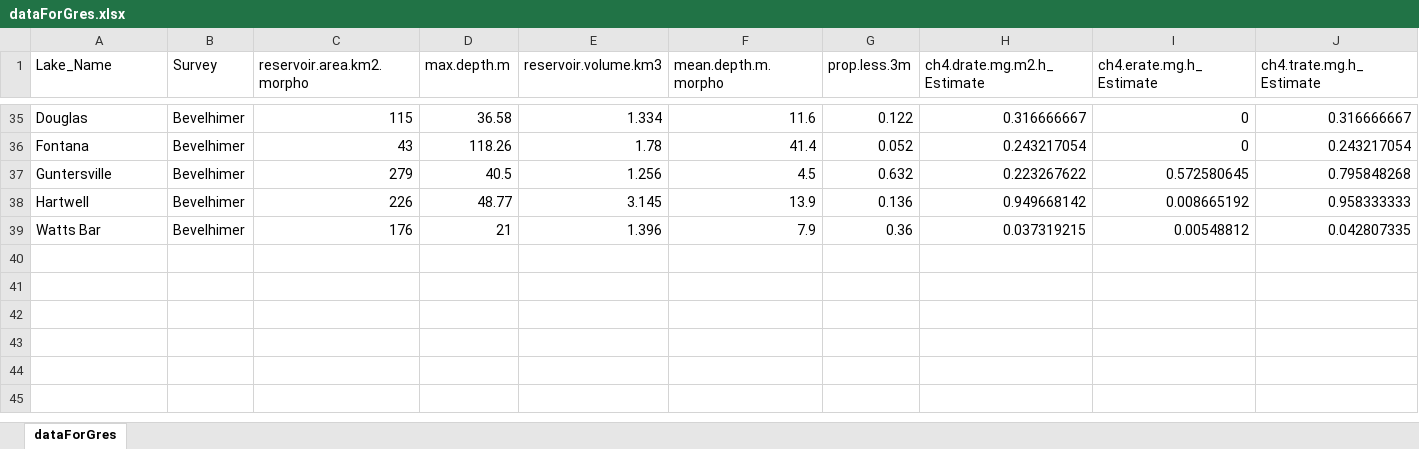
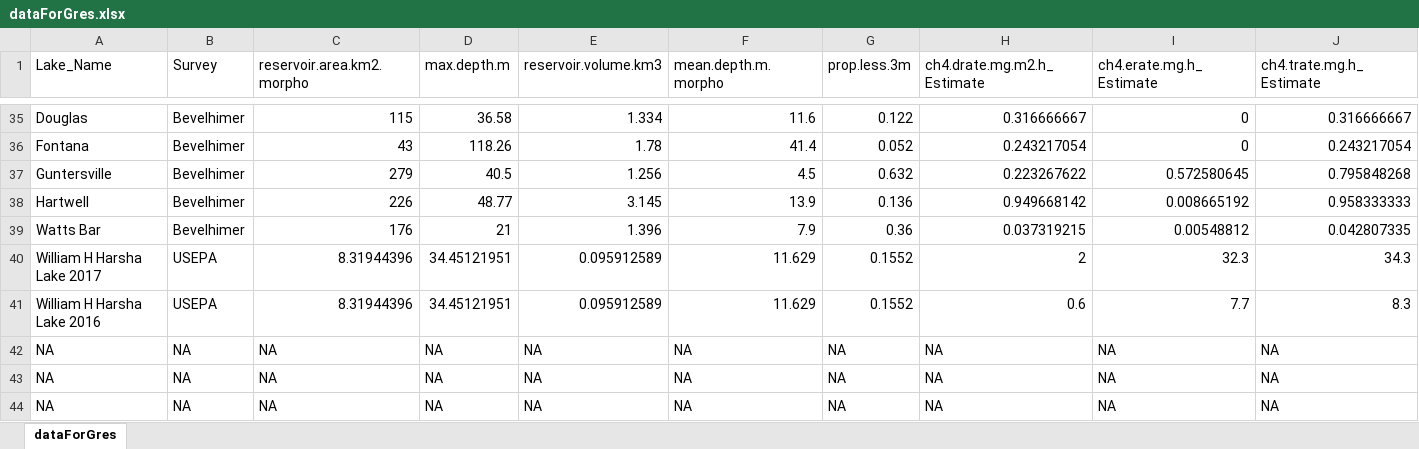
Before and after one commit to jbeaulie/gRes, an Excel workbook: inputData/dataSources/dataForGres.xlsx, sheet dataForGres, drawn as a sheet; only a part is shown, gaps mark what is left out; values as stored, in another font and other column widths than the file's, no borders; the diff names each change by its address in the sheet, - before the commit and + after, or states it on an @@ line.

Commit message:
Edited annualizeEmissions R file and inputted more data into G-res (harrison and extra land use  data)

```diff
--- a/inputData/dataSources/dataForGres.xlsx (sheet dataForGres)
+++ b/inputData/dataSources/dataForGres.xlsx (sheet dataForGres)
+row 40: William H Harsha Lake 2017 | USEPA | 8.31944396 | 34.45121951 | 0.095912589 | 11.629 | 0.1552 | 2 | 32.3 | 34.3
+row 41: William H Harsha Lake 2016 | USEPA | 8.31944396 | 34.45121951 | 0.095912589 | 11.629 | 0.1552 | 0.6 | 7.7 | 8.3
+row 42: NA | NA | NA | NA | NA | NA | NA | NA | NA | NA
+row 43: NA | NA | NA | NA | NA | NA | NA | NA | NA | NA
+row 44: NA | NA | NA | NA | NA | NA | NA | NA | NA | NA
```
Also changed, not shown: 20 other files.
